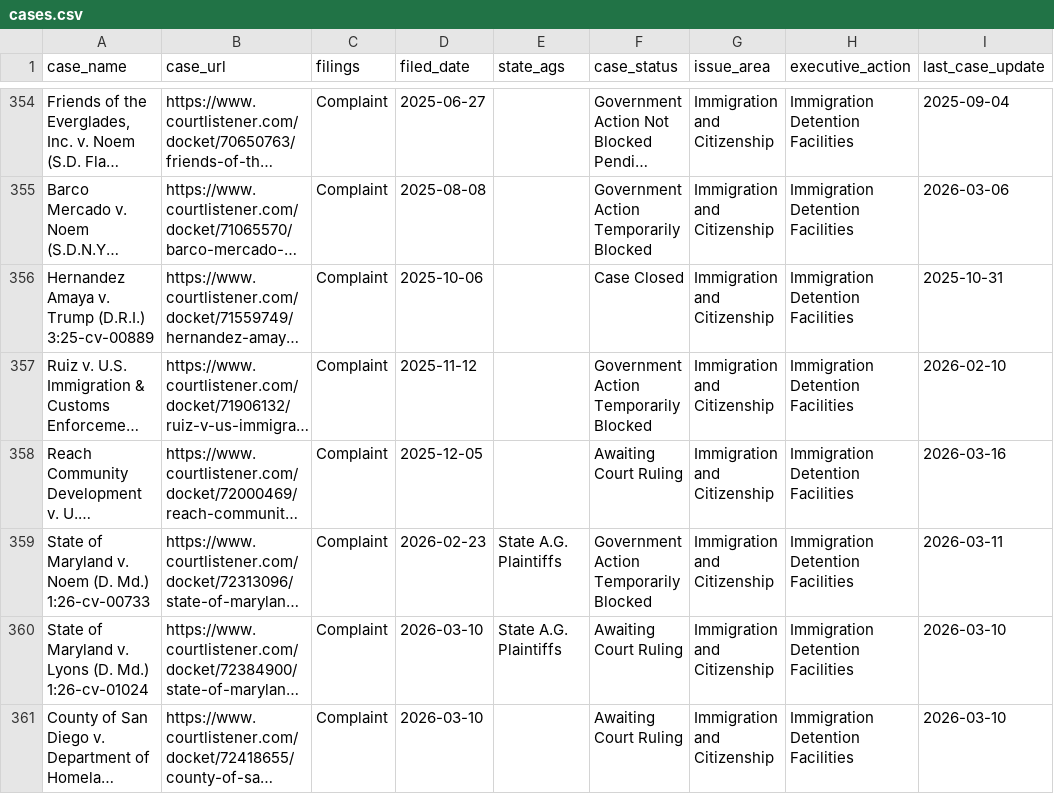
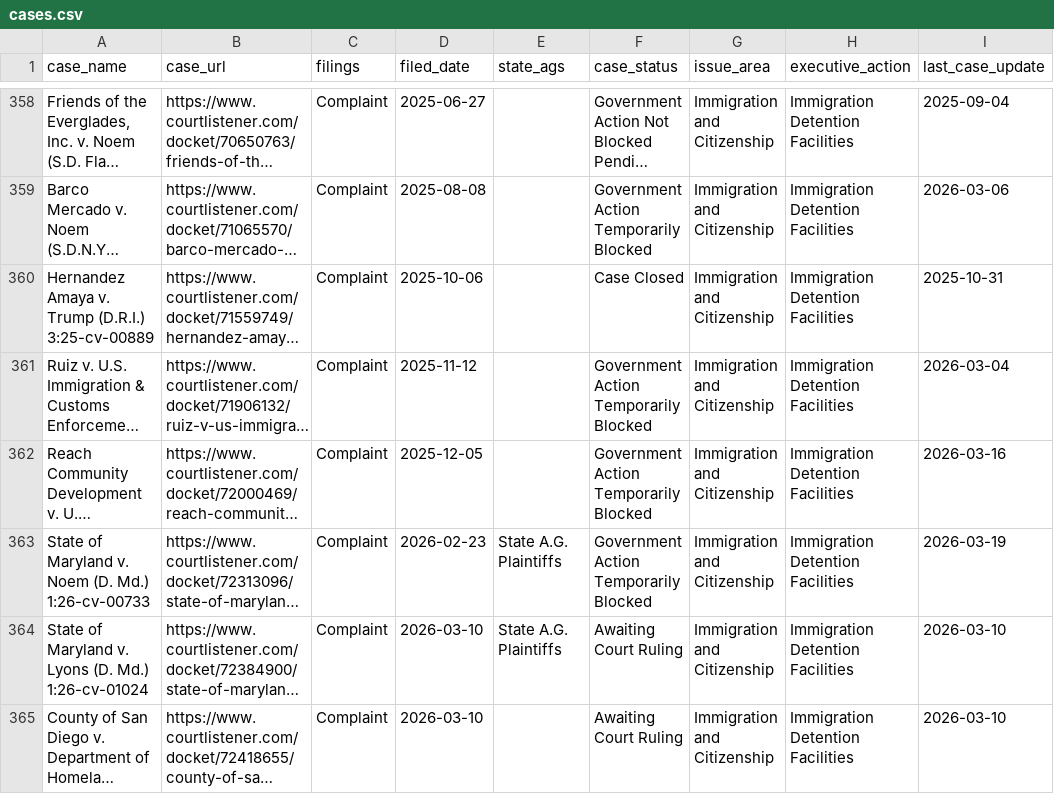
Before and after one commit to thecarsun/LC-TAA, a CSV file: data/processed/cases.csv, drawn as a sheet; only a part is shown, gaps mark what is left out; long unchanged cells end in …; addresses are those after the commit; the diff covers the shown part only; the diff names each change by its address in the sheet, - before the commit and + after, or states it on an @@ line.

Commit message:
Automated data update Sat 03/21/2026

```diff
--- a/data/processed/cases.csv
+++ b/data/processed/cases.csv
-I361 (last_case_update): 2026-02-10
+I361 (last_case_update): 2026-03-04
-F362 (case_status): Awaiting Court Ruling
+F362 (case_status): Government Action Temporarily Blocked
-I363 (last_case_update): 2026-03-11
+I363 (last_case_update): 2026-03-19
```
Also changed, not shown: 10 added rows and 31 edited cells elsewhere in this file, 1 other file.
